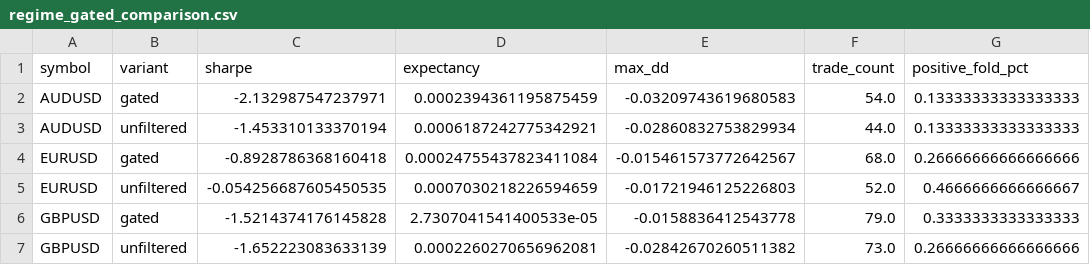
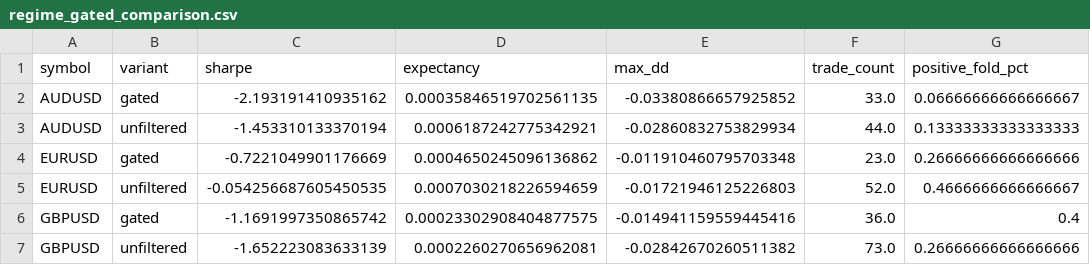
Before and after one commit to ncuskey/desktop-tutorial, a CSV file: outputs/regime_gated_comparison.csv, drawn as a sheet.

```diff
--- a/outputs/regime_gated_comparison.csv
+++ b/outputs/regime_gated_comparison.csv
@@ -1,7 +1,7 @@
 symbol,variant,sharpe,expectancy,max_dd,trade_count,positive_fold_pct
-AUDUSD,gated,-2.132987547237971,0.0002394361195875459,-0.03209743619680583,54.0,0.13333333333333333
+AUDUSD,gated,-2.193191410935162,0.00035846519702561135,-0.03380866657925852,33.0,0.06666666666666667
 AUDUSD,unfiltered,-1.453310133370194,0.0006187242775342921,-0.02860832753829934,44.0,0.13333333333333333
-EURUSD,gated,-0.8928786368160418,0.00024755437823411084,-0.015461573772642567,68.0,0.26666666666666666
+EURUSD,gated,-0.7221049901176669,0.0004650245096136862,-0.011910460795703348,23.0,0.26666666666666666
 EURUSD,unfiltered,-0.054256687605450535,0.0007030218226594659,-0.01721946125226803,52.0,0.4666666666666667
-GBPUSD,gated,-1.5214374176145828,2.7307041541400533e-05,-0.0158836412543778,79.0,0.3333333333333333
+GBPUSD,gated,-1.1691997350865742,0.00023302908404877575,-0.014941159559445416,36.0,0.4
 GBPUSD,unfiltered,-1.652223083633139,0.0002260270656962081,-0.02842670260511382,73.0,0.26666666666666666
```
Also changed, not shown: outputs/regime_gated_fold_results.csv, outputs/state_filter_diagnostics.csv, 3 other files.
